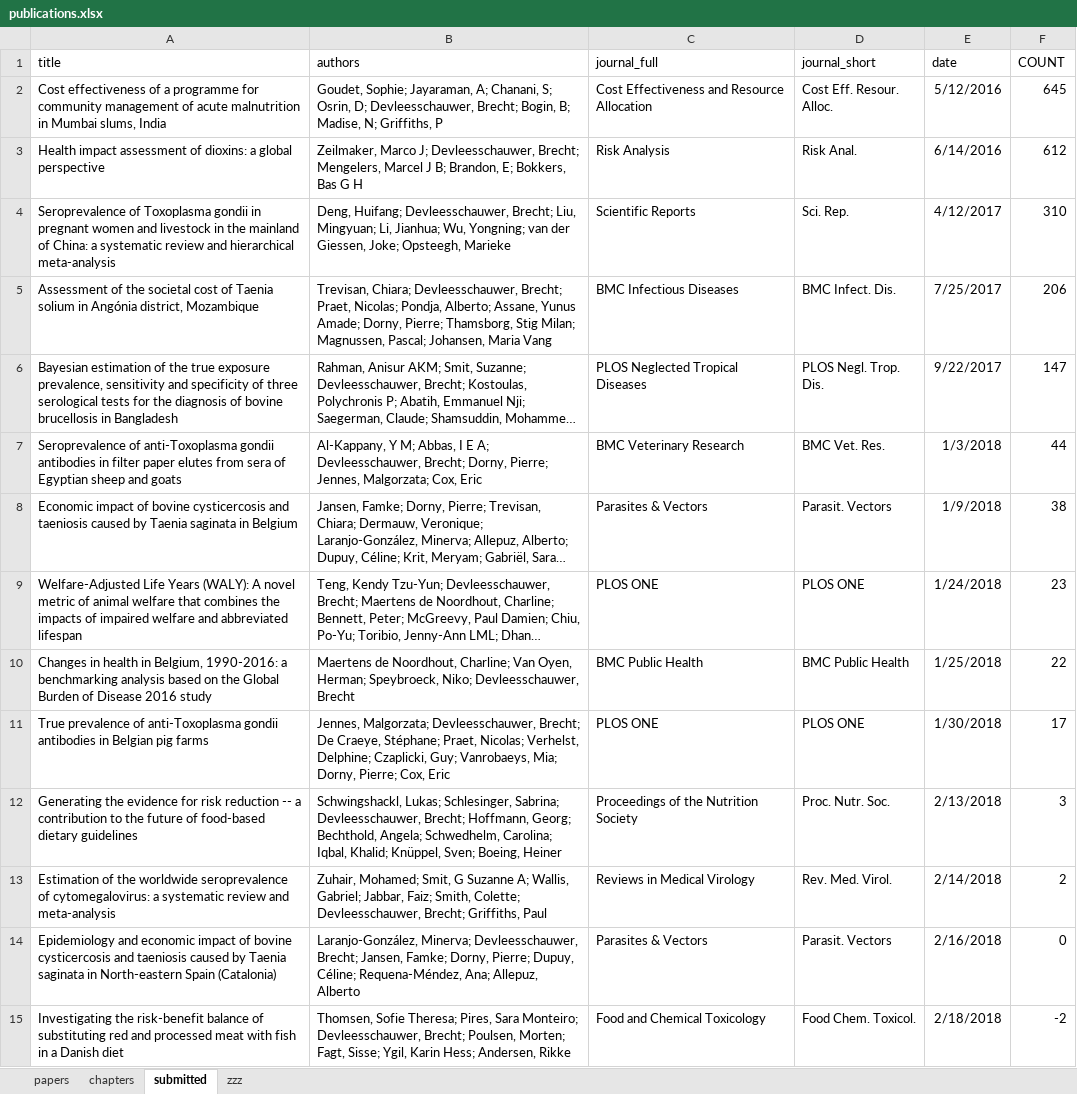
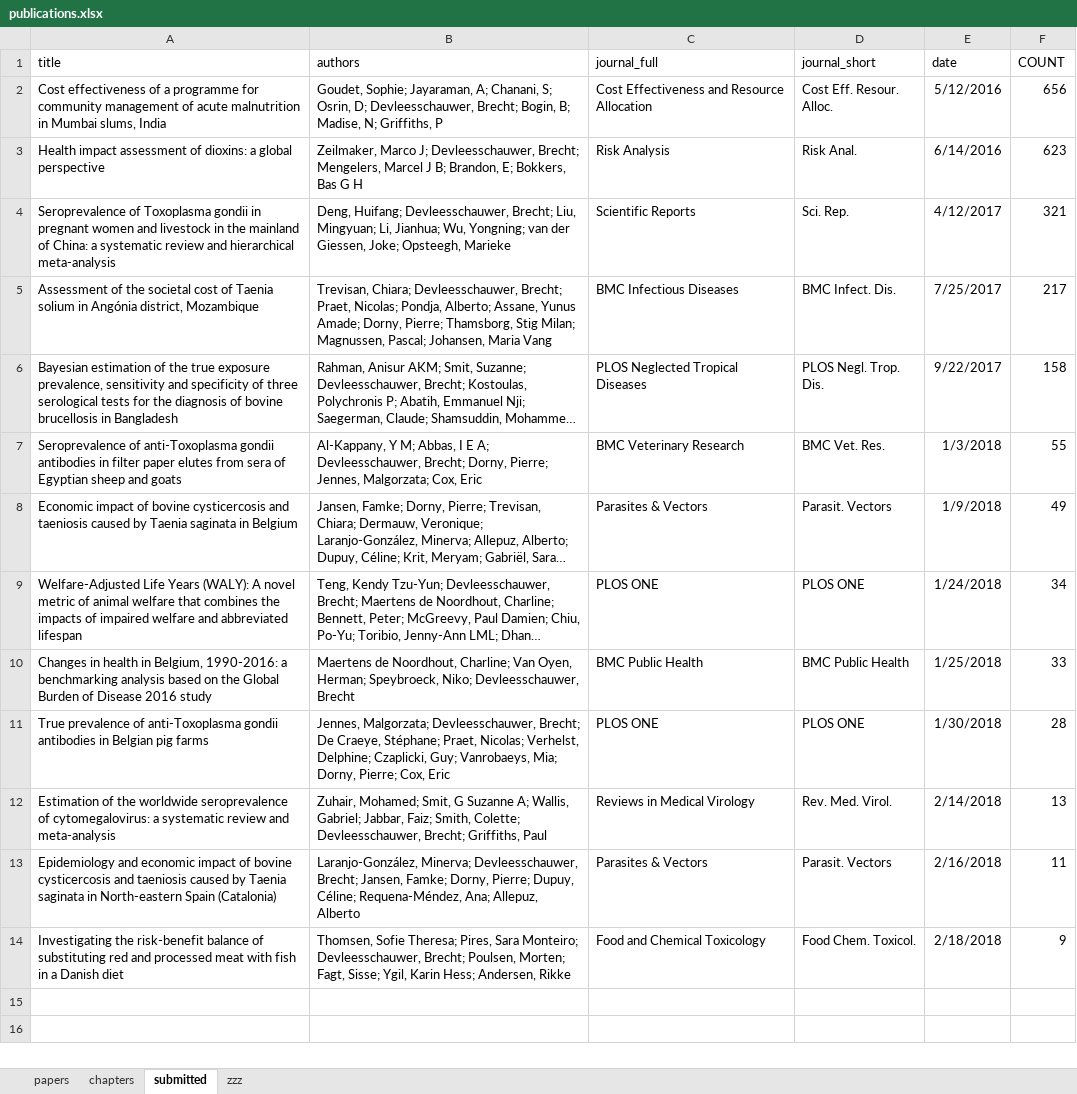
Before and after one commit to brechtdv/vitae, an Excel workbook: publications.xlsx, sheet submitted, drawn as a sheet; long unchanged cells end in …; values as stored, in another font and other column widths than the file's, no borders; table styles not drawn; removed rows and columns are numbered as before the commit, all else as after; the diff names each change by its address in the sheet, - before the commit and + after, or states it on an @@ line.

```diff
--- a/publications.xlsx (sheet submitted)
+++ b/publications.xlsx (sheet submitted)
-F2 (COUNT): 645
+F2 (COUNT): 656
-F3 (COUNT): 612
+F3 (COUNT): 623
-F4 (COUNT): 310
+F4 (COUNT): 321
-F5 (COUNT): 206
+F5 (COUNT): 217
-F6 (COUNT): 147
+F6 (COUNT): 158
-F7 (COUNT): 44
+F7 (COUNT): 55
-F8 (COUNT): 38
+F8 (COUNT): 49
-F9 (COUNT): 23
+F9 (COUNT): 34
-F10 (COUNT): 22
+F10 (COUNT): 33
-F11 (COUNT): 17
+F11 (COUNT): 28
-row 12: Generating the evidence for risk reduction -- a contribution to the future of food-based dietary guidelines | Schwingshackl, Lukas; Schlesinger, Sabrina; Devleesschauwer, Brecht; Hoffmann, Georg; Bechthold, Angela; Schwedhelm, Carolina; Iqbal, Khalid; Knüppel, Sven; Boeing, Heiner | Proceedings of the Nutrition Society | Proc. Nutr. Soc. | 2/13/2018 | 3
-F12 (COUNT): 2
+F12 (COUNT): 13
-F13 (COUNT): 0
+F13 (COUNT): 11
-F14 (COUNT): -2
+F14 (COUNT): 9
```
Also changed, not shown: sheet papers, sheet zzz, 2 other files.
